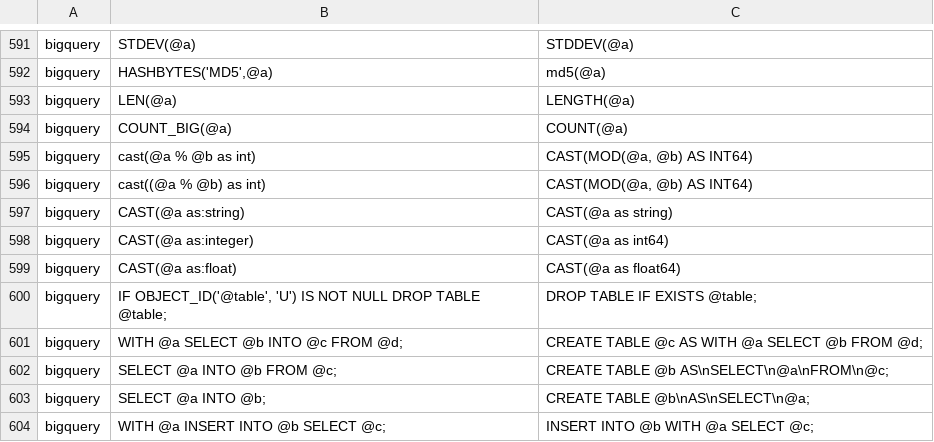
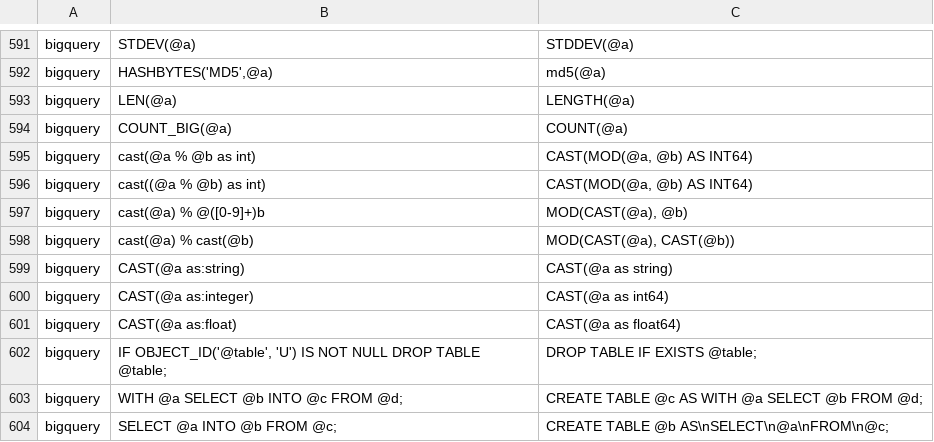
Before and after one commit to OHDSI/SqlRender, a CSV file: inst/csv/replacementPatterns.csv, drawn as a sheet; only a part is shown, gaps mark what is left out; the shorter side is filled out with more unchanged rows; the diff names each change by its address in the sheet, - before the commit and + after, or states it on an @@ line.

```diff
--- a/inst/csv/replacementPatterns.csv
+++ b/inst/csv/replacementPatterns.csv
+row 597: bigquery | cast(@a) % @([0-9]+)b | MOD(CAST(@a), @b)
+row 598: bigquery | cast(@a) % cast(@b) | MOD(CAST(@a), CAST(@b))
```
Also changed, not shown: 3 other files.
